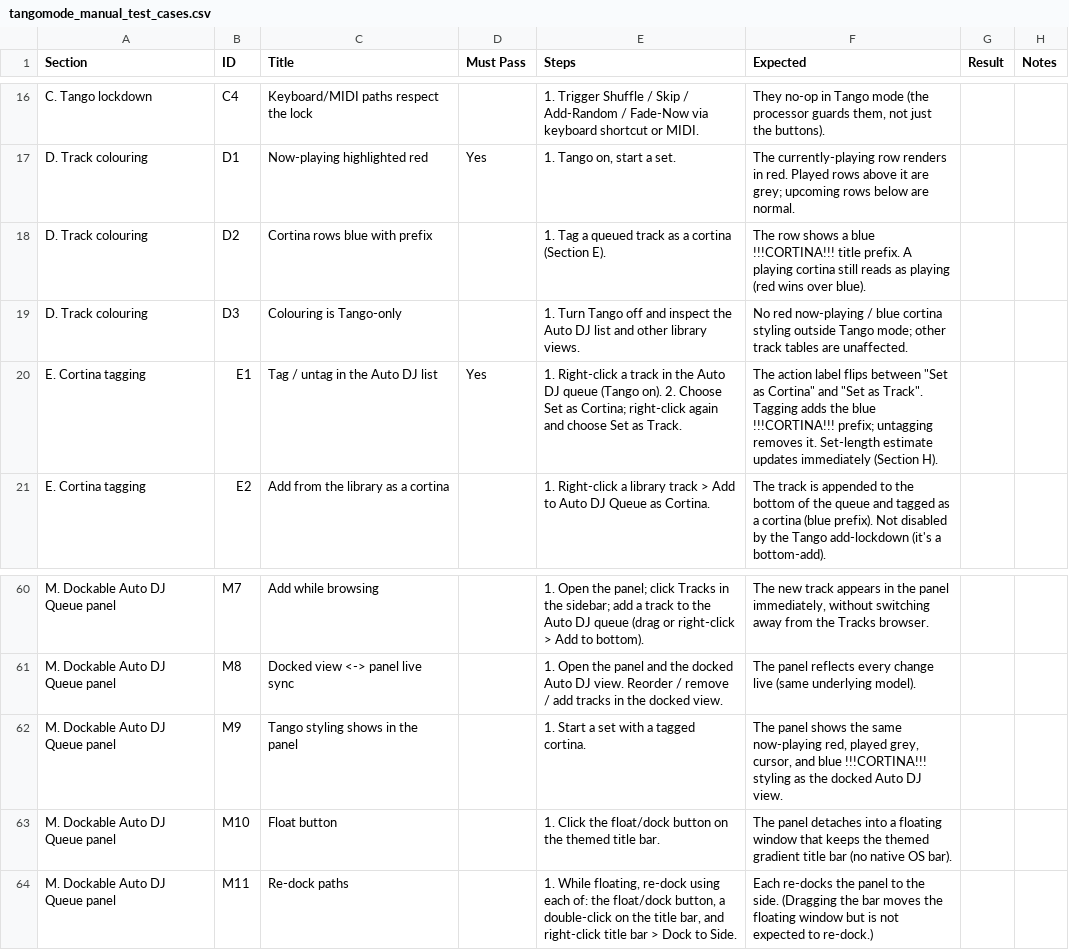
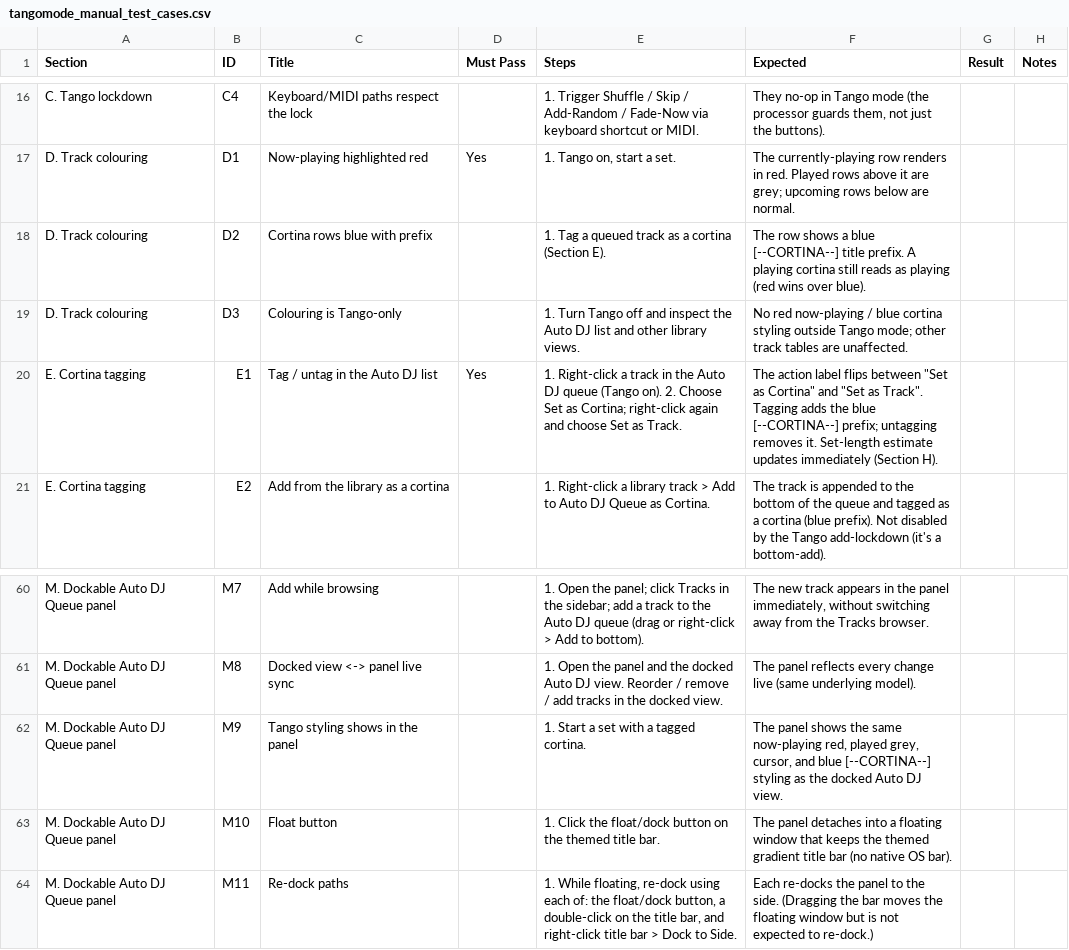
Before and after one commit to seemantadutta/tangoq, a CSV file: tangomode_manual_test_cases.csv, drawn as a sheet; only a part is shown, gaps mark what is left out.

```diff
--- a/tangomode_manual_test_cases.csv
+++ b/tangomode_manual_test_cases.csv
@@ -17,5 +17,5 @@
 "D. Track colouring","D1","Now-playing highlighted red","Yes","1. Tango on, start a set.","The currently-playing row renders in red. Played rows above it are grey; upcoming rows below are normal.","",""
-"D. Track colouring","D2","Cortina rows blue with prefix","","1. Tag a queued track as a cortina (Section E).","The row shows a blue !!!CORTINA!!! title prefix. A playing cortina still reads as playing (red wins over blue).","",""
+"D. Track colouring","D2","Cortina rows blue with prefix","","1. Tag a queued track as a cortina (Section E).","The row shows a blue [--CORTINA--] title prefix. A playing cortina still reads as playing (red wins over blue).","",""
 "D. Track colouring","D3","Colouring is Tango-only","","1. Turn Tango off and inspect the Auto DJ list and other library views.","No red now-playing / blue cortina styling outside Tango mode; other track tables are unaffected.","",""
-"E. Cortina tagging","E1","Tag / untag in the Auto DJ list","Yes","1. Right-click a track in the Auto DJ queue (Tango on). 2. Choose Set as Cortina; right-click again and choose Set as Track.","The action label flips between ""Set as Cortina"" and ""Set as Track"". Tagging adds the blue !!!CORTINA!!! prefix; untagging removes it. Set-length estimate updates immediately (Section H).","",""
+"E. Cortina tagging","E1","Tag / untag in the Auto DJ list","Yes","1. Right-click a track in the Auto DJ queue (Tango on). 2. Choose Set as Cortina; right-click again and choose Set as Track.","The action label flips between ""Set as Cortina"" and ""Set as Track"". Tagging adds the blue [--CORTINA--] prefix; untagging removes it. Set-length estimate updates immediately (Section H).","",""
 "E. Cortina tagging","E2","Add from the library as a cortina","","1. Right-click a library track > Add to Auto DJ Queue as Cortina.","The track is appended to the bottom of the queue and tagged as a cortina (blue prefix). Not disabled by the Tango add-lockdown (it's a bottom-add).","",""
@@ -61,3 +61,3 @@
 "M. Dockable Auto DJ Queue panel","M8","Docked view <-> panel live sync","","1. Open the panel and the docked Auto DJ view. Reorder / remove / add tracks in the docked view.","The panel reflects every change live (same underlying model).","",""
-"M. Dockable Auto DJ Queue panel","M9","Tango styling shows in the panel","","1. Start a set with a tagged cortina.","The panel shows the same now-playing red, played grey, cursor, and blue !!!CORTINA!!! styling as the docked Auto DJ view.","",""
+"M. Dockable Auto DJ Queue panel","M9","Tango styling shows in the panel","","1. Start a set with a tagged cortina.","The panel shows the same now-playing red, played grey, cursor, and blue [--CORTINA--] styling as the docked Auto DJ view.","",""
 "M. Dockable Auto DJ Queue panel","M10","Float button","","1. Click the float/dock button on the themed title bar.","The panel detaches into a floating window that keeps the themed gradient title bar (no native OS bar).","",""
```
Also changed, not shown: 8 other files.
